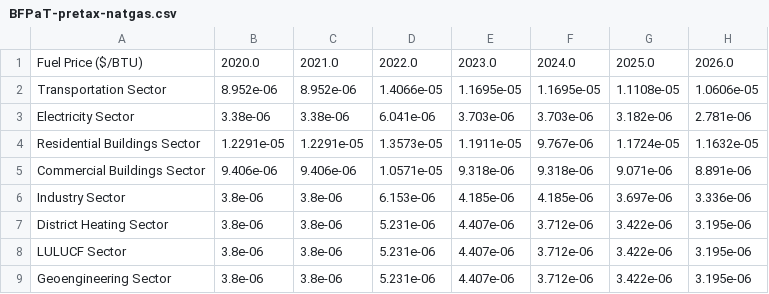
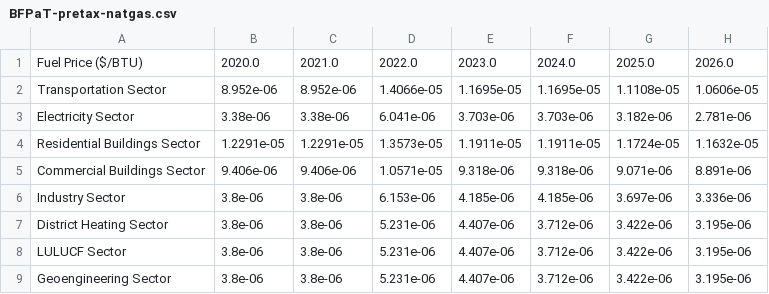
Before and after one commit to EnergyInnovation/eps-alabama, a CSV file: InputData/fuels/BFPaT/BFPaT-pretax-natgas.csv, drawn as a sheet; only a part is shown; the diff names each change by its address in the sheet, - before the commit and + after, or states it on an @@ line.

```diff
--- a/InputData/fuels/BFPaT/BFPaT-pretax-natgas.csv
+++ b/InputData/fuels/BFPaT/BFPaT-pretax-natgas.csv
-F4: 9.767e-06
+F4: 1.1911e-05
```
Also changed, not shown: InputData/fuels/BFPIaE/BFPIaE-imports.csv, InputData/fuels/BFPaT/BFPaT-fueltax-natgas.csv, 10 other files.
